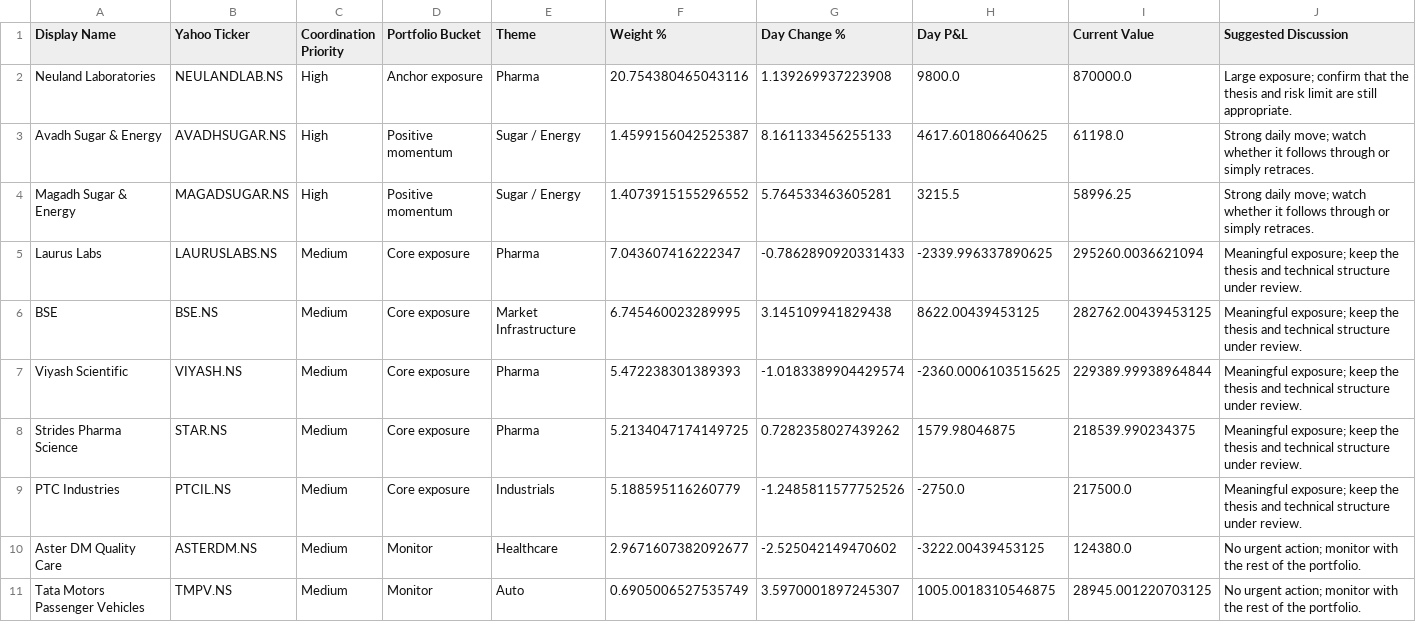
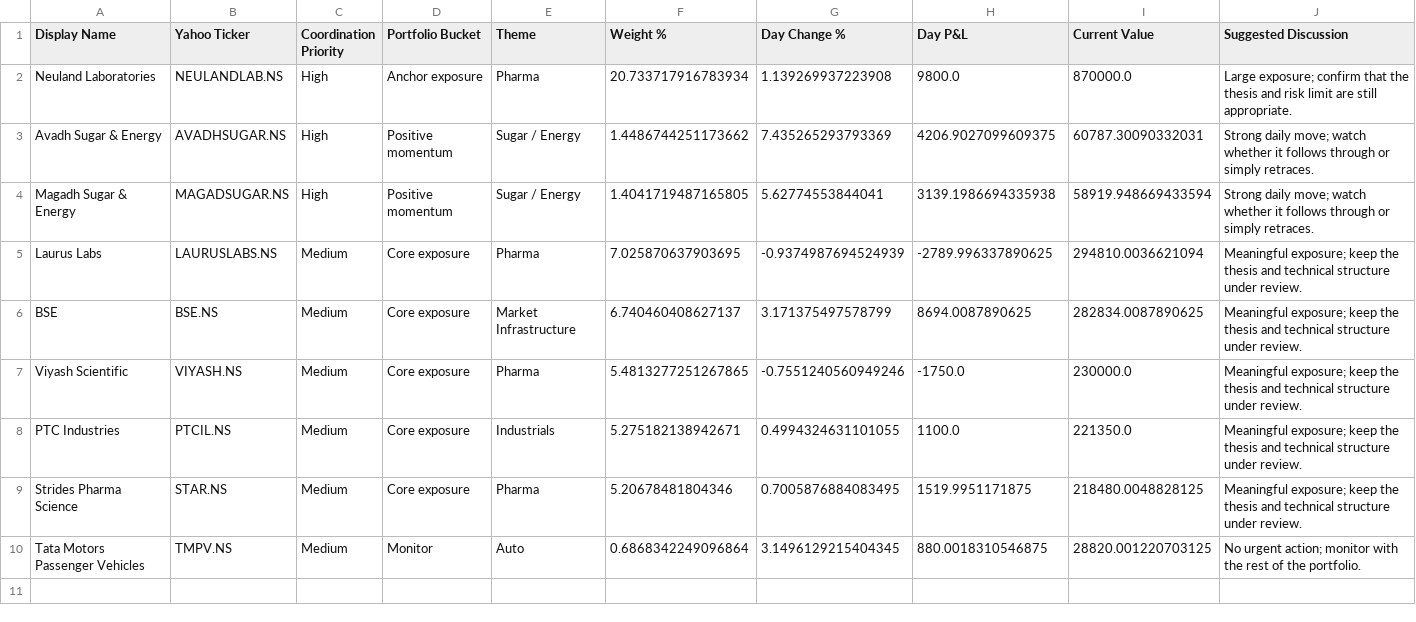
Before and after one commit to hvj7p7shkv-hub/vikram-portfolio-dashboard, a CSV file: data/action_queue.csv, drawn as a sheet.

```diff
--- a/data/action_queue.csv
+++ b/data/action_queue.csv
@@ -1,11 +1,10 @@
 Display Name,Yahoo Ticker,Coordination Priority,Portfolio Bucket,Theme,Weight %,Day Change %,Day P&L,Current Value,Suggested Discussion
-Neuland Laboratories,NEULANDLAB.NS,High,Anchor exposure,Pharma,20.754380465043116,1.139269937223908,9800.0,870000.0,Large exposure; confirm that the thesis and risk limit are still appropriate.
-Avadh Sugar & Energy,AVADHSUGAR.NS,High,Positive momentum,Sugar / Energy,1.4599156042525387,8.161133456255133,4617.601806640625,61198.0,Strong daily move; watch whether it follows through or simply retraces.
-Magadh Sugar & Energy,MAGADSUGAR.NS,High,Positive momentum,Sugar / Energy,1.4073915155296552,5.764533463605281,3215.5,58996.25,Strong daily move; watch whether it follows through or simply retraces.
-Laurus Labs,LAURUSLABS.NS,Medium,Core exposure,Pharma,7.043607416222347,-0.7862890920331433,-2339.996337890625,295260.0036621094,Meaningful exposure; keep the thesis and technical structure under review.
-BSE,BSE.NS,Medium,Core exposure,Market Infrastructure,6.745460023289995,3.145109941829438,8622.00439453125,282762.00439453125,Meaningful exposure; keep the thesis and technical structure under review.
-Viyash Scientific,VIYASH.NS,Medium,Core exposure,Pharma,5.472238301389393,-1.0183389904429574,-2360.0006103515625,229389.99938964844,Meaningful exposure; keep the thesis and technical structure under review.
-Strides Pharma Science,STAR.NS,Medium,Core exposure,Pharma,5.2134047174149725,0.7282358027439262,1579.98046875,218539.990234375,Meaningful exposure; keep the thesis and technical structure under review.
-PTC Industries,PTCIL.NS,Medium,Core exposure,Industrials,5.188595116260779,-1.2485811577752526,-2750.0,217500.0,Meaningful exposure; keep the thesis and technical structure under review.
-Aster DM Quality Care,ASTERDM.NS,Medium,Monitor,Healthcare,2.9671607382092677,-2.525042149470602,-3222.00439453125,124380.0,No urgent action; monitor with the rest of the portfolio.
-Tata Motors Passenger Vehicles,TMPV.NS,Medium,Monitor,Auto,0.6905006527535749,3.5970001897245307,1005.0018310546875,28945.001220703125,No urgent action; monitor with the rest of the portfolio.
+Neuland Laboratories,NEULANDLAB.NS,High,Anchor exposure,Pharma,20.733717916783934,1.139269937223908,9800.0,870000.0,Large exposure; confirm that the thesis and risk limit are still appropriate.
+Avadh Sugar & Energy,AVADHSUGAR.NS,High,Positive momentum,Sugar / Energy,1.4486744251173662,7.435265293793369,4206.9027099609375,60787.30090332031,Strong daily move; watch whether it follows through or simply retraces.
+Magadh Sugar & Energy,MAGADSUGAR.NS,High,Positive momentum,Sugar / Energy,1.4041719487165805,5.62774553844041,3139.1986694335938,58919.948669433594,Strong daily move; watch whether it follows through or simply retraces.
+Laurus Labs,LAURUSLABS.NS,Medium,Core exposure,Pharma,7.025870637903695,-0.9374987694524939,-2789.996337890625,294810.0036621094,Meaningful exposure; keep the thesis and technical structure under review.
+BSE,BSE.NS,Medium,Core exposure,Market Infrastructure,6.740460408627137,3.171375497578799,8694.0087890625,282834.0087890625,Meaningful exposure; keep the thesis and technical structure under review.
+Viyash Scientific,VIYASH.NS,Medium,Core exposure,Pharma,5.4813277251267865,-0.7551240560949246,-1750.0,230000.0,Meaningful exposure; keep the thesis and technical structure under review.
+PTC Industries,PTCIL.NS,Medium,Core exposure,Industrials,5.275182138942671,0.4994324631101055,1100.0,221350.0,Meaningful exposure; keep the thesis and technical structure under review.
+Strides Pharma Science,STAR.NS,Medium,Core exposure,Pharma,5.20678481804346,0.7005876884083495,1519.9951171875,218480.0048828125,Meaningful exposure; keep the thesis and technical structure under review.
+Tata Motors Passenger Vehicles,TMPV.NS,Medium,Monitor,Auto,0.6868342249096864,3.1496129215404345,880.0018310546875,28820.001220703125,No urgent action; monitor with the rest of the portfolio.
```
Also changed, not shown: data/holdings.csv, 1 other file.
